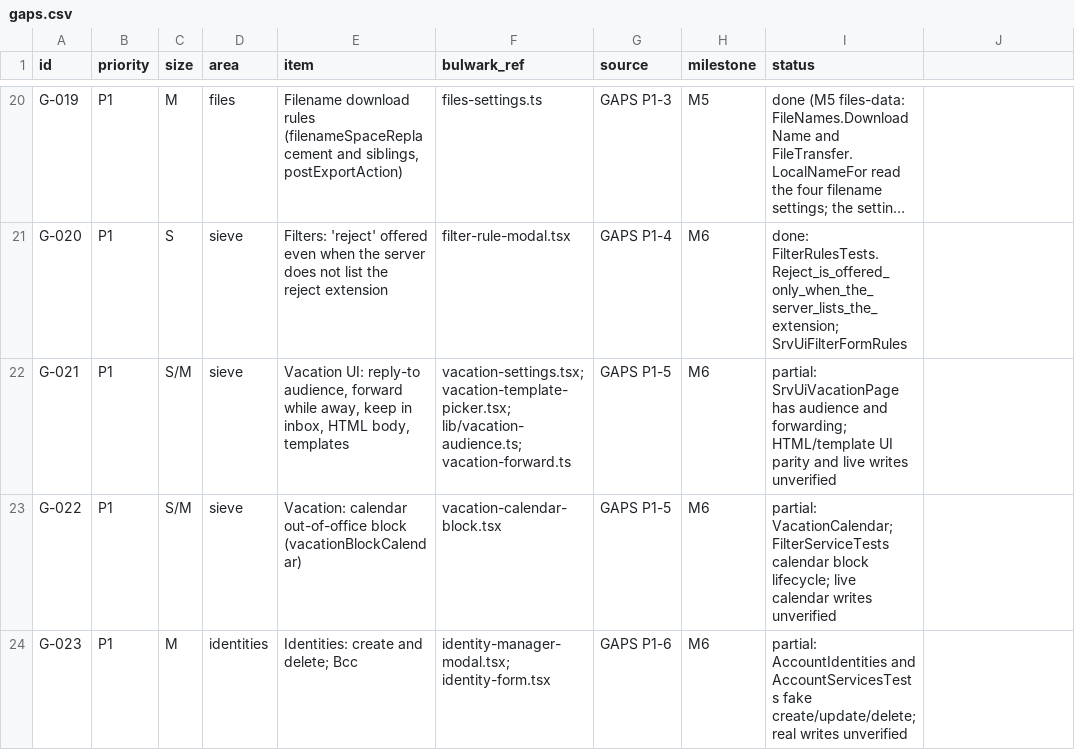
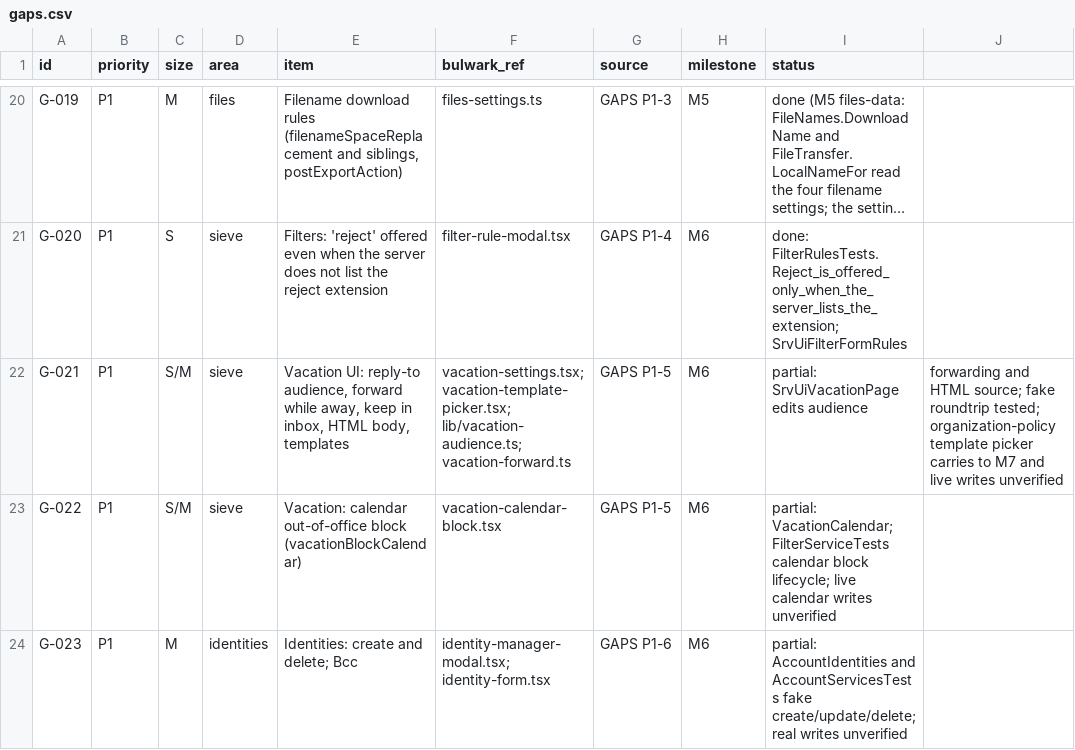
Before and after one commit to Kaan88/barbican, a CSV file: spec/gaps.csv, drawn as a sheet; only a part is shown, gaps mark what is left out; long unchanged cells end in …; the diff names each change by its address in the sheet, - before the commit and + after, or states it on an @@ line.

Commit message:
Support editing HTML vacation replies

```diff
--- a/spec/gaps.csv
+++ b/spec/gaps.csv
-I22 (status): partial: SrvUiVacationPage has audience and forwarding; HTML/template UI parity and live writes unverified
+I22 (status): partial: SrvUiVacationPage edits audience
-J22: (empty)
+J22: forwarding and HTML source; fake roundtrip tested; organization-policy template picker carries to M7 and live writes unverified
```
Also changed, not shown: 8 other files.
